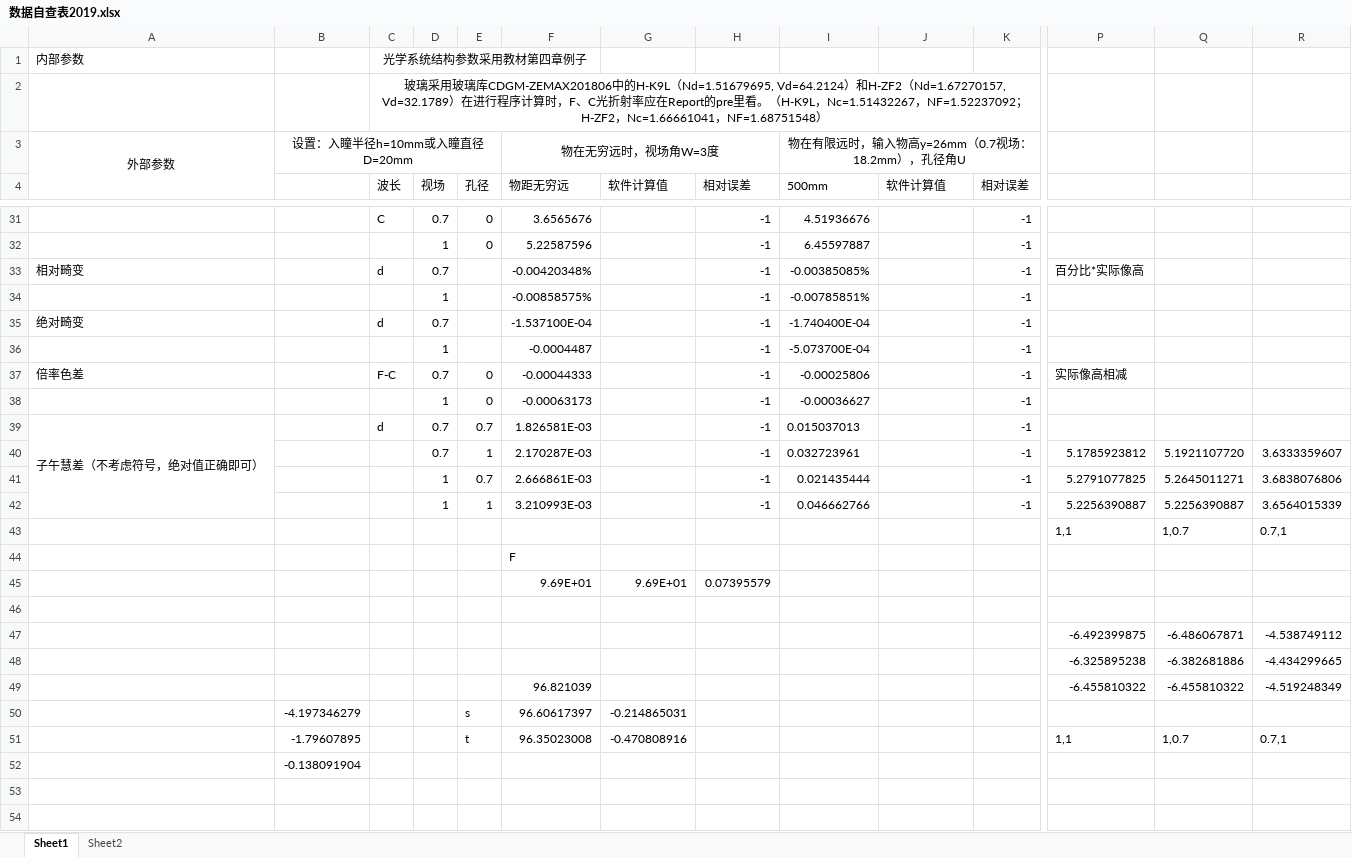
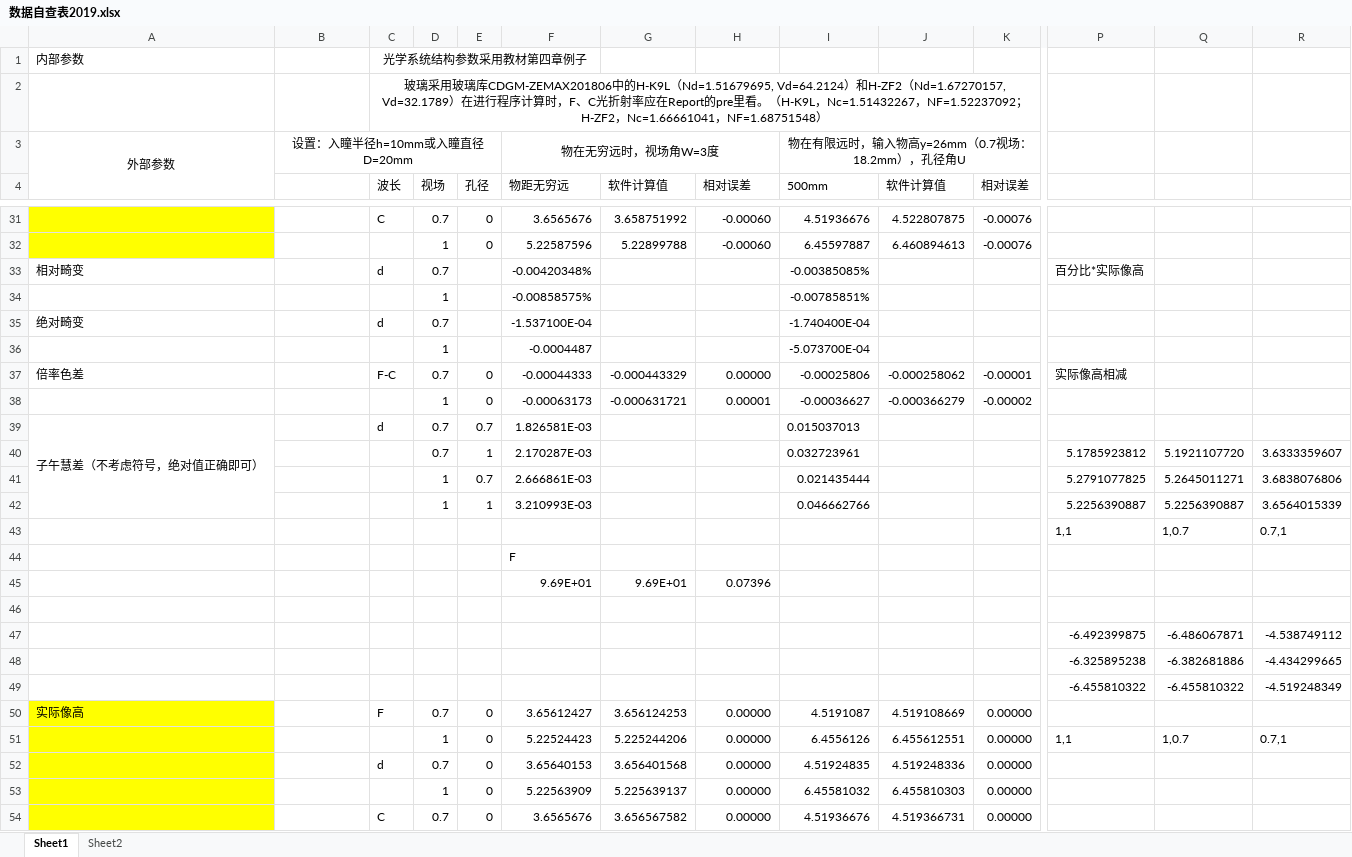
Before and after one commit to HaveAnApplePie/MyZemax, an Excel workbook: 数据自查表2019.xlsx, sheet Sheet1, drawn as a sheet; only a part is shown, gaps mark what is left out; values as stored, in another font and other column widths than the file's, no borders; removed rows and columns are numbered as before the commit, all else as after; rows hold the shown columns only; the diff covers the shown part only; the diff names each change by its address in the sheet, - before the commit and + after, or states it on an @@ line.

```diff
--- a/数据自查表2019.xlsx (sheet Sheet1)
+++ b/数据自查表2019.xlsx (sheet Sheet1)
-A31:A32 fill: none
+A31:A32 fill: #FFFF00
-G31 (软件计算值): (empty)
+G31 (软件计算值): 3.658751992
-H31:H32 (相对误差): -1
+H31:H32 (相对误差): -0.00060
-J31 (软件计算值): (empty)
+J31 (软件计算值): 4.522807875
-K31:K32 (相对误差): -1
+K31:K32 (相对误差): -0.00076
-G32 (软件计算值): (empty)
+G32 (软件计算值): 5.22899788
-J32 (软件计算值): (empty)
+J32 (软件计算值): 6.460894613
-H33:H36 (相对误差): -1
+H33:H36 (相对误差): (empty)
-K33:K36 (相对误差): -1
+K33:K36 (相对误差): (empty)
-G37 (软件计算值): (empty)
+G37 (软件计算值): -0.000443329
-H37 (相对误差): -1
+H37 (相对误差): 0.00000
-J37 (软件计算值): (empty)
+J37 (软件计算值): -0.000258062
-K37 (相对误差): -1
+K37 (相对误差): -0.00001
-G38 (软件计算值): (empty)
+G38 (软件计算值): -0.000631721
-H38 (相对误差): -1
+H38 (相对误差): 0.00001
-J38 (软件计算值): (empty)
+J38 (软件计算值): -0.000366279
-K38 (相对误差): -1
+K38 (相对误差): -0.00002
-H39:H42 (相对误差): -1
+H39:H42 (相对误差): (empty)
-K39:K42 (相对误差): -1
+K39:K42 (相对误差): (empty)
-H45 (相对误差): 0.07395579
+H45 (相对误差): 0.07396
-F49 (物距无穷远): 96.821039
+F49 (物距无穷远): (empty)
-row 50:  | -4.197346279 |  |  | s | 96.60617397 | -0.214865031
-row 51:  | -1.79607895 |  |  | t | 96.35023008 | -0.470808916 |  |  |  |  | 1,1 | 1,0.7 | 0.7,1
-row 52:  | -0.138091904
+row 50: 实际像高 |  | F | 0.7 | 0 | 3.65612427 | 3.656124253 | 0.00000 | 4.5191087 | 4.519108669 | 0.00000
+row 51:  |  |  | 1 | 0 | 5.22524423 | 5.225244206 | 0.00000 | 6.4556126 | 6.455612551 | 0.00000 | 1,1 | 1,0.7 | 0.7,1
+row 52:  |  | d | 0.7 | 0 | 3.65640153 | 3.656401568 | 0.00000 | 4.51924835 | 4.519248336 | 0.00000
+row 53:  |  |  | 1 | 0 | 5.22563909 | 5.225639137 | 0.00000 | 6.45581032 | 6.455810303 | 0.00000
+row 54:  |  | C | 0.7 | 0 | 3.6565676 | 3.656567582 | 0.00000 | 4.51936676 | 4.519366731 | 0.00000
```
Also changed, not shown: 1 added row, 79 edited cells and cell formats elsewhere in this sheet.
